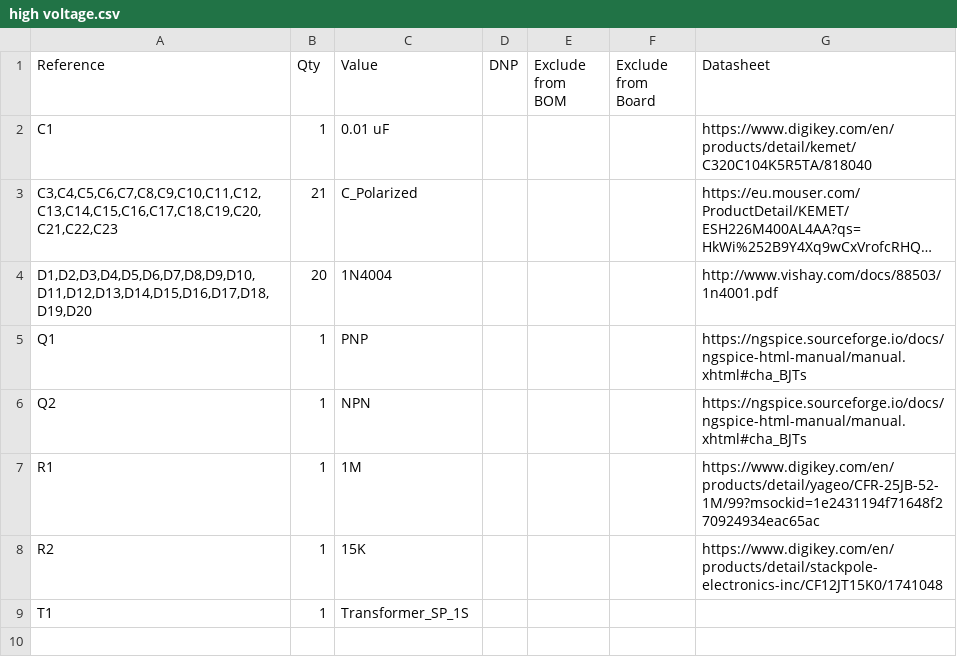
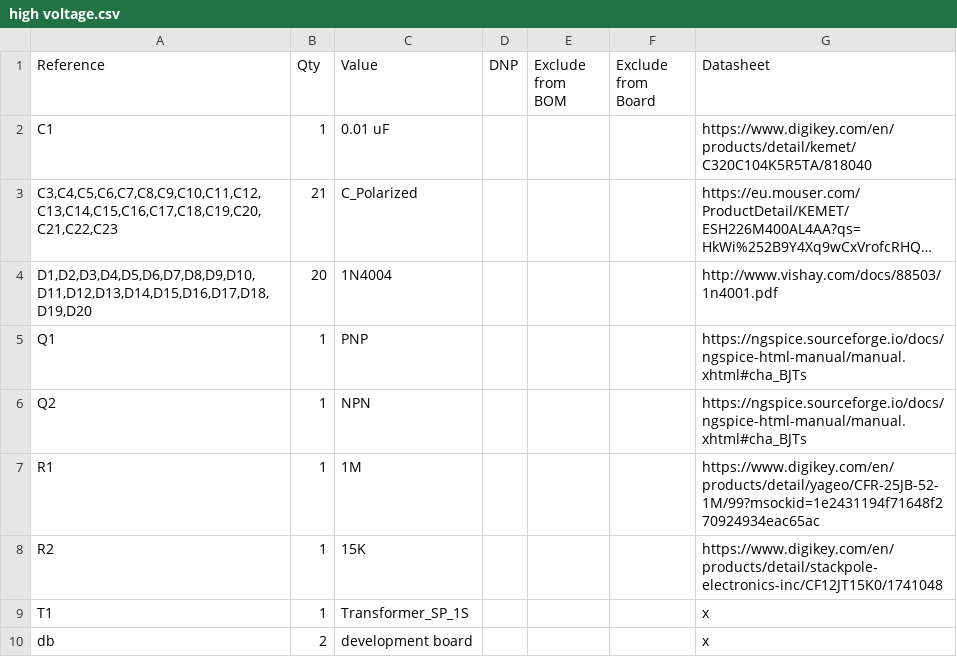
Before and after one commit to alsono/high-voltage-schematic, a CSV file: high voltage.csv, drawn as a sheet; long unchanged cells end in ….

Commit message:
Update high voltage.csv

```diff
--- a/high voltage.csv
+++ b/high voltage.csv
@@ -8,2 +8,3 @@
 "R2","1","15K","","","","https://www.digikey.com/en/products/detail/stackpole-electronics-inc/CF12JT15K0/1741048"
-"T1","1","Transformer_SP_1S","","","",""
+"T1","1","Transformer_SP_1S","","","","x"
+"db","2","development board","","","","x"
```
